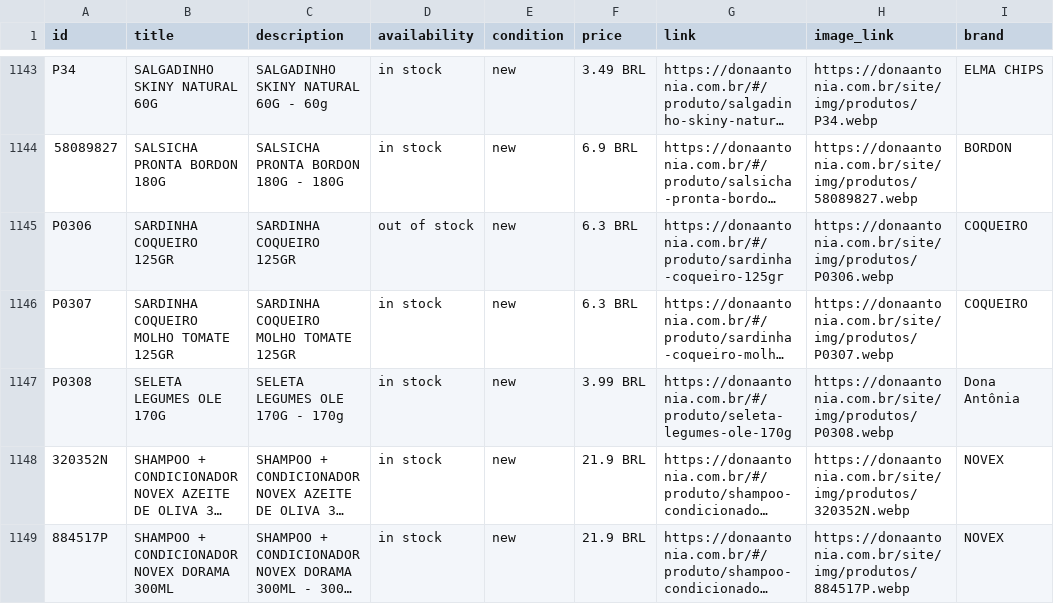
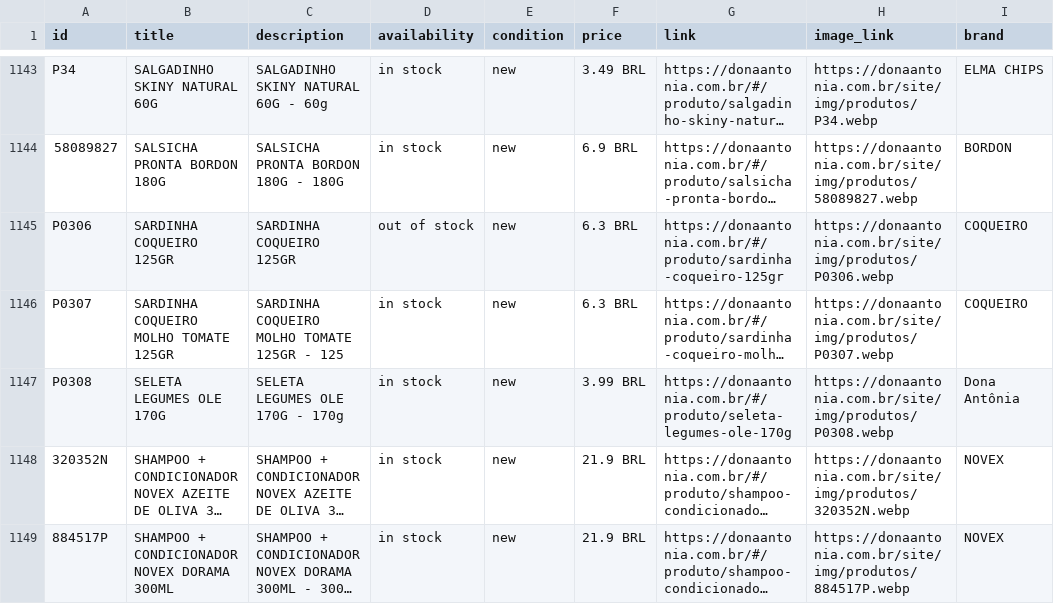
Before and after one commit to osvaldosereia/SUCEDOAN12, a CSV file: site/produtos.csv, drawn as a sheet; only a part is shown, gaps mark what is left out; long unchanged cells end in …; the diff names each change by its address in the sheet, - before the commit and + after, or states it on an @@ line.

Commit message:
Estoque Rápido: Atualização Meta CSV

```diff
--- a/site/produtos.csv
+++ b/site/produtos.csv
-C1146 (description): SARDINHA COQUEIRO MOLHO TOMATE 125GR
+C1146 (description): SARDINHA COQUEIRO MOLHO TOMATE 125GR - 125
```
